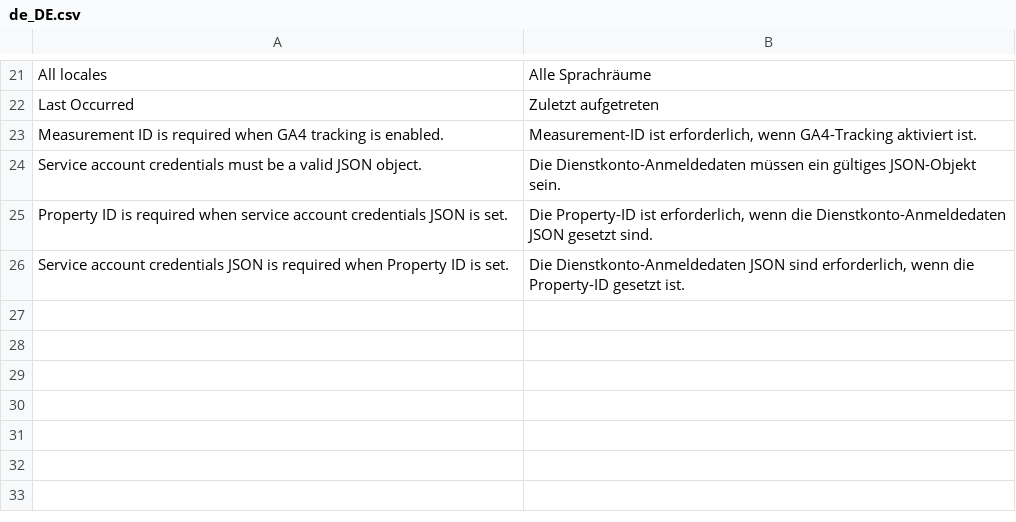
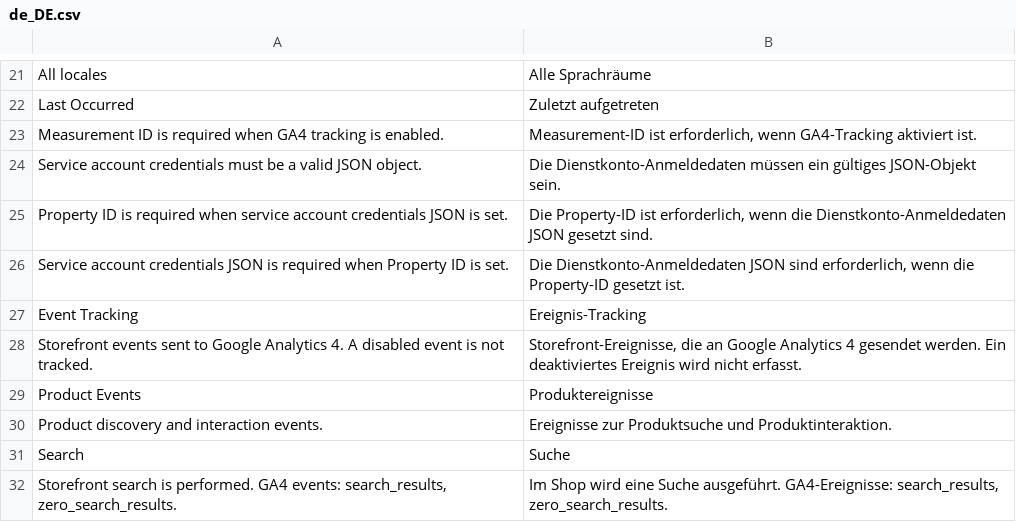
Before and after one commit to spryker-eco/google-analytics, a CSV file: data/translation/Zed/de_DE.csv, drawn as a sheet; only a part is shown, gaps mark what is left out; the diff names each change by its address in the sheet, - before the commit and + after, or states it on an @@ line.

Commit message:
CC-40815 Configure Google Analytics events. (#5)
CC-40815 Configure Google Analytics events.

```diff
--- a/data/translation/Zed/de_DE.csv
+++ b/data/translation/Zed/de_DE.csv
+row 27: Event Tracking | Ereignis-Tracking
+row 28: Storefront events sent to Google Analytics 4. A disabled event is not tracked. | Storefront-Ereignisse, die an Google Analytics 4 gesendet werden. Ein deaktiviertes Ereignis wird nicht erfasst.
+row 29: Product Events | Produktereignisse
+row 30: Product discovery and interaction events. | Ereignisse zur Produktsuche und Produktinteraktion.
+row 31: Search | Suche
+row 32: Storefront search is performed. GA4 events: search_results, zero_search_results. | Im Shop wird eine Suche ausgeführt. GA4-Ereignisse: search_results, zero_search_results.
```
Also changed, not shown: data/translation/Zed/en_US.csv, 8 other files.
